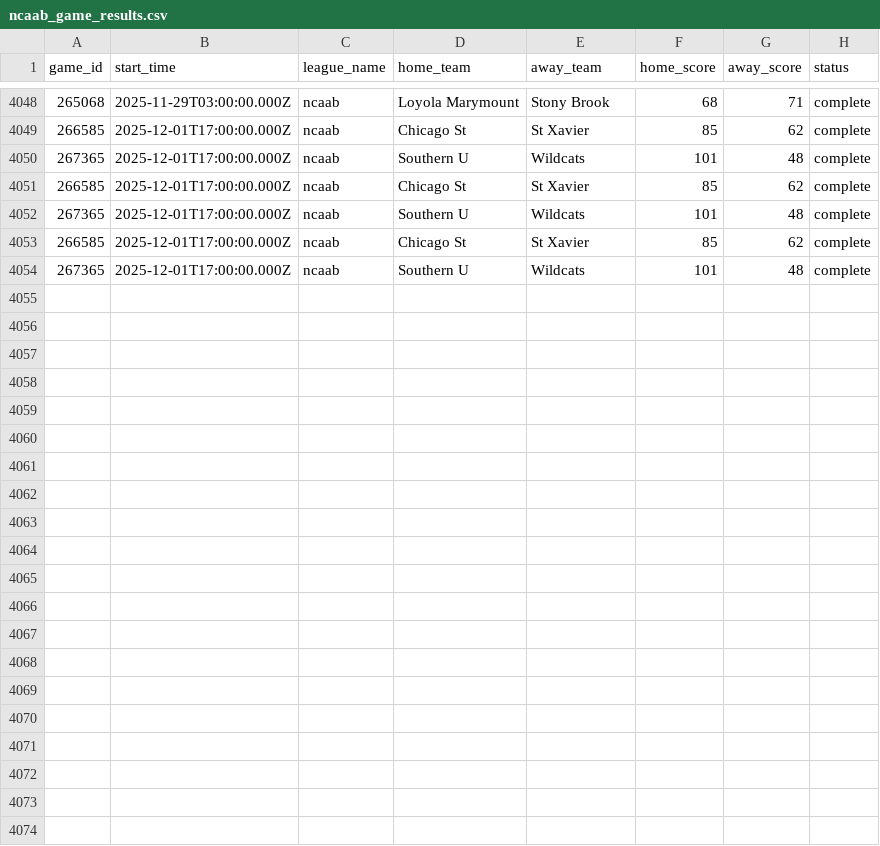
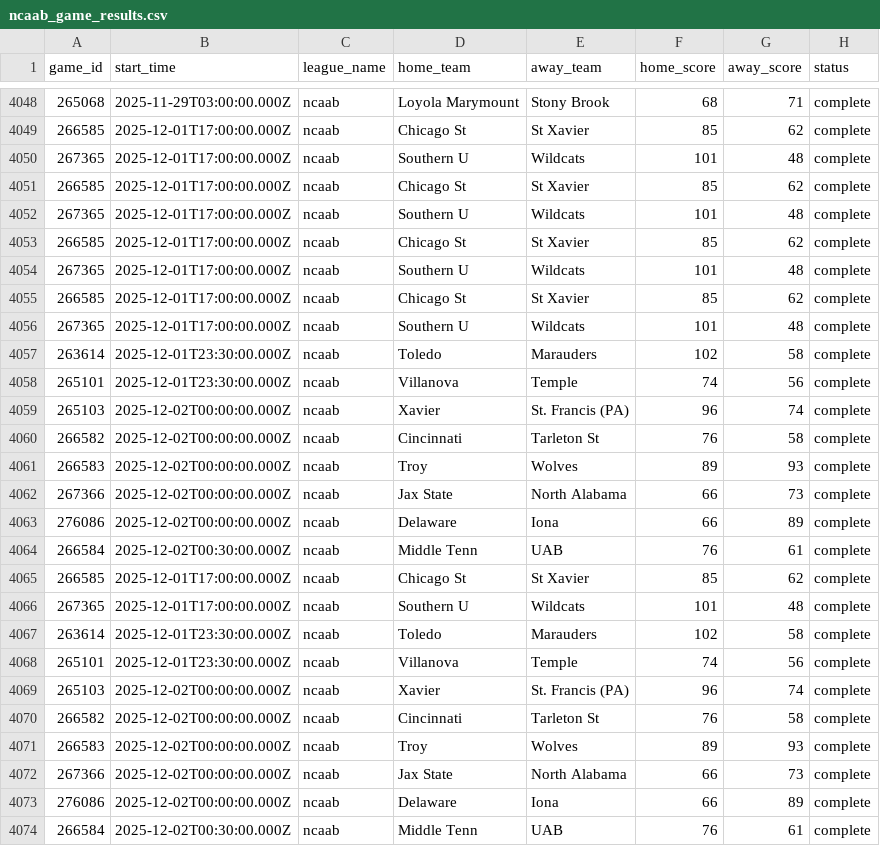
Before and after one commit to aaroncolesmith/llm_betting_model, a CSV file: data/evaluated/ncaab_game_results.csv, drawn as a sheet; only a part is shown, gaps mark what is left out.

Commit message:
Update data

```diff
--- a/data/evaluated/ncaab_game_results.csv
+++ b/data/evaluated/ncaab_game_results.csv
@@ -4054 +4054,21 @@ game_id,start_time,league_name,home_team,away_team,home_score,away_score,status
 267365,2025-12-01T17:00:00.000Z,ncaab,Southern U,Wildcats,101,48,complete
+266585,2025-12-01T17:00:00.000Z,ncaab,Chicago St,St Xavier,85,62,complete
+267365,2025-12-01T17:00:00.000Z,ncaab,Southern U,Wildcats,101,48,complete
+263614,2025-12-01T23:30:00.000Z,ncaab,Toledo,Marauders,102,58,complete
+265101,2025-12-01T23:30:00.000Z,ncaab,Villanova,Temple,74,56,complete
+265103,2025-12-02T00:00:00.000Z,ncaab,Xavier,St. Francis (PA),96,74,complete
+266582,2025-12-02T00:00:00.000Z,ncaab,Cincinnati,Tarleton St,76,58,complete
+266583,2025-12-02T00:00:00.000Z,ncaab,Troy,Wolves,89,93,complete
+267366,2025-12-02T00:00:00.000Z,ncaab,Jax State,North Alabama,66,73,complete
+276086,2025-12-02T00:00:00.000Z,ncaab,Delaware,Iona,66,89,complete
+266584,2025-12-02T00:30:00.000Z,ncaab,Middle Tenn,UAB,76,61,complete
+266585,2025-12-01T17:00:00.000Z,ncaab,Chicago St,St Xavier,85,62,complete
+267365,2025-12-01T17:00:00.000Z,ncaab,Southern U,Wildcats,101,48,complete
+263614,2025-12-01T23:30:00.000Z,ncaab,Toledo,Marauders,102,58,complete
+265101,2025-12-01T23:30:00.000Z,ncaab,Villanova,Temple,74,56,complete
+265103,2025-12-02T00:00:00.000Z,ncaab,Xavier,St. Francis (PA),96,74,complete
+266582,2025-12-02T00:00:00.000Z,ncaab,Cincinnati,Tarleton St,76,58,complete
+266583,2025-12-02T00:00:00.000Z,ncaab,Troy,Wolves,89,93,complete
+267366,2025-12-02T00:00:00.000Z,ncaab,Jax State,North Alabama,66,73,complete
+276086,2025-12-02T00:00:00.000Z,ncaab,Delaware,Iona,66,89,complete
+266584,2025-12-02T00:30:00.000Z,ncaab,Middle Tenn,UAB,76,61,complete
```
Also changed, not shown: data/evaluated/nba_bet_picks_evaluated.csv, data/evaluated/nba_game_results.csv, 1 other file.
